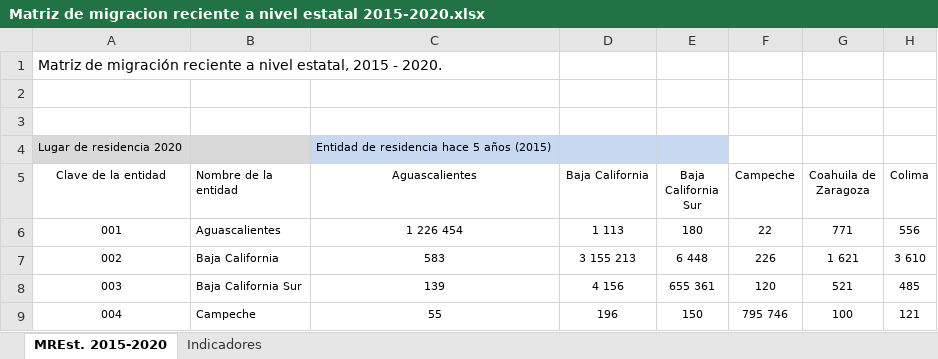
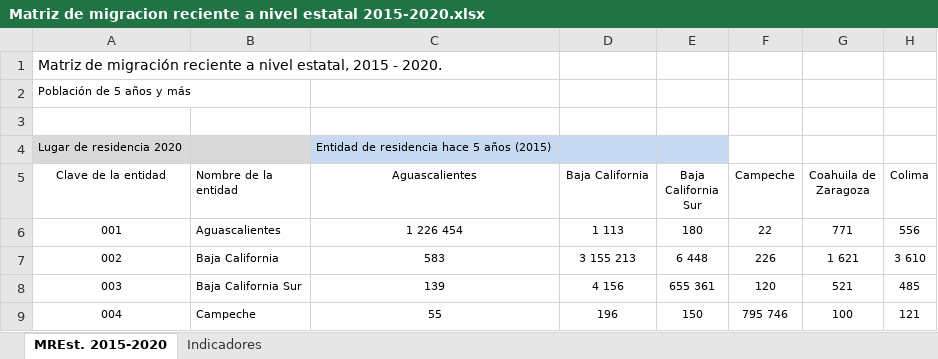
Before and after one commit to dvillasanao/Prontuario_migracion_interna, an Excel workbook: Resumen/2020/Entidad/01 Migración reciente 2015 - 2020/Matriz de migracion reciente a nivel estatal 2015-2020.xlsx, sheet MREst. 2015-2020, drawn as a sheet; only a part is shown; values as stored, in another font and other column widths than the file's, no borders; the diff names each change by its address in the sheet, - before the commit and + after, or states it on an @@ line.

```diff
--- a/Resumen/2020/Entidad/01 Migración reciente 2015 - 2020/Matriz de migracion reciente a nivel estatal 2015-2020.xlsx (sheet MREst. 2015-2020)
+++ b/Resumen/2020/Entidad/01 Migración reciente 2015 - 2020/Matriz de migracion reciente a nivel estatal 2015-2020.xlsx (sheet MREst. 2015-2020)
-A2 (Clave de la entidad): (empty)
+A2 (Clave de la entidad): Población de 5 años y más
```
Also changed, not shown: sheet Indicadores, 2 other files.
